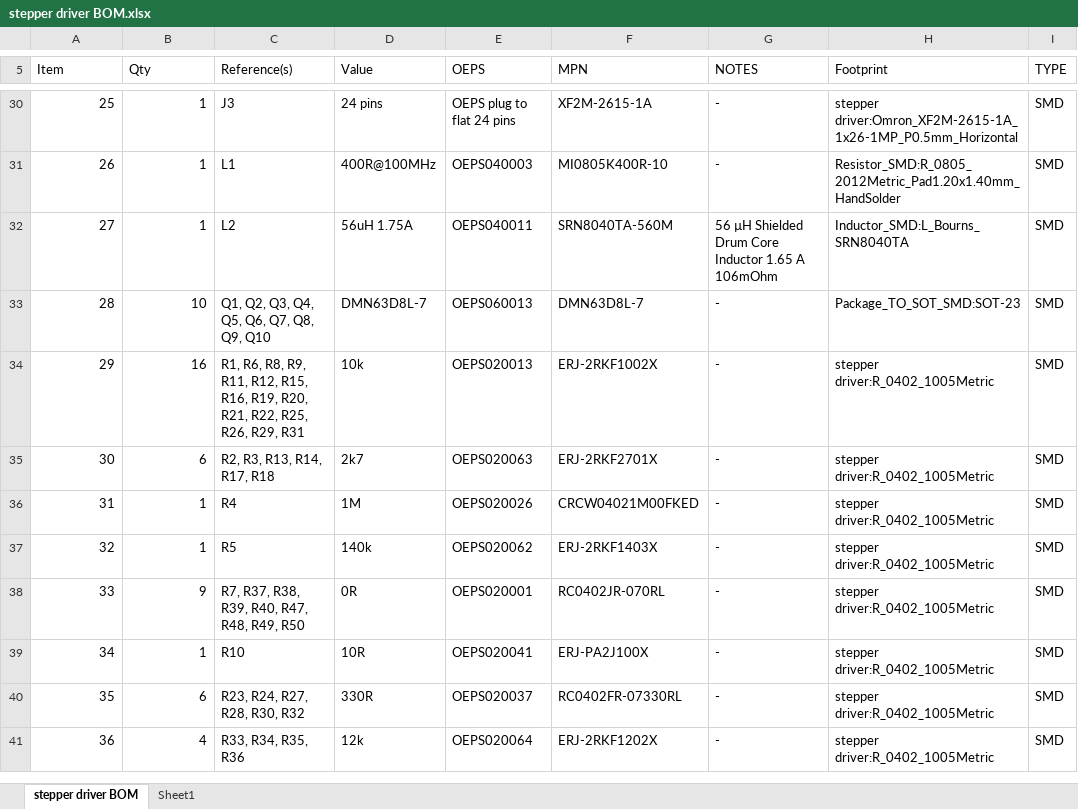
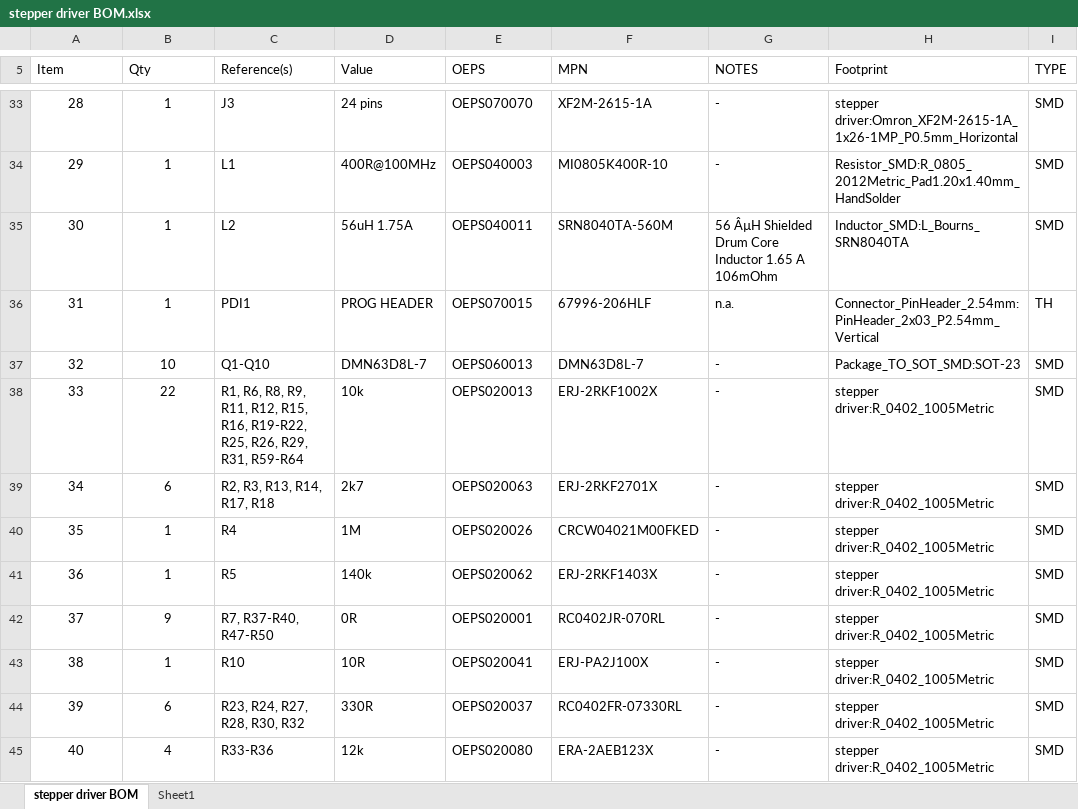
Before and after one commit to harp-tech/device.stepperdriver, an Excel workbook: Hardware/PCB/stepper driver/stepper driver BOM.xlsx, sheet stepper driver BOM, drawn as a sheet; only a part is shown, gaps mark what is left out; values as stored, in another font and other column widths than the file's, no borders; table styles not drawn; addresses are those after the commit; the diff covers the shown part only; the diff names each change by its address in the sheet, - before the commit and + after, or states it on an @@ line.

```diff
--- a/Hardware/PCB/stepper driver/stepper driver BOM.xlsx (sheet stepper driver BOM)
+++ b/Hardware/PCB/stepper driver/stepper driver BOM.xlsx (sheet stepper driver BOM)
@@ column A (Item) renumbered from row 8 down @@
-A33:B35 alignment: right
+A33:B35 alignment: center
-E33 (OEPS): OEPS plug to flat 24 pins
+E33 (OEPS): OEPS070070
-G35 (NOTES): 56 µH Shielded Drum…
+G35 (NOTES): 56 ÂµH Shielded Drum…
+row 36: 31 | 1 | PDI1 | PROG HEADER | OEPS070015 | 67996-206HLF | n.a. | Connector_PinHeader_2.54mm:PinHeader_2x03_P2.54mm_Vertical | TH
-A37:B45 alignment: right
+A37:B45 alignment: center
-C37 (Reference(s)): Q1, Q2, Q3, Q4, Q5, Q6, Q7, Q8, Q9, Q10
+C37 (Reference(s)): Q1-Q10
-B38 (Qty): 16
+B38 (Qty): 22
-C38 (Reference(s)): …R15, R16, R19, R20, R21, R22, R25, R26, R29, R31
+C38 (Reference(s)): …R15, R16, R19-R22, R25, R26, R29, R31, R59-R64
-C42 (Reference(s)): R7, R37, R38, R39, R40, R47, R48, R49, R50
+C42 (Reference(s)): R7, R37-R40, R47-R50
-C45 (Reference(s)): R33, R34, R35, R36
+C45 (Reference(s)): R33-R36
-E45 (OEPS): OEPS020064
+E45 (OEPS): OEPS020080
-F45 (MPN): ERJ-2RKF1202X
+F45 (MPN): ERA-2AEB123X
```
Also changed, not shown: 5 added rows, 1 removed row, 34 edited cells and cell formats elsewhere in this sheet.
